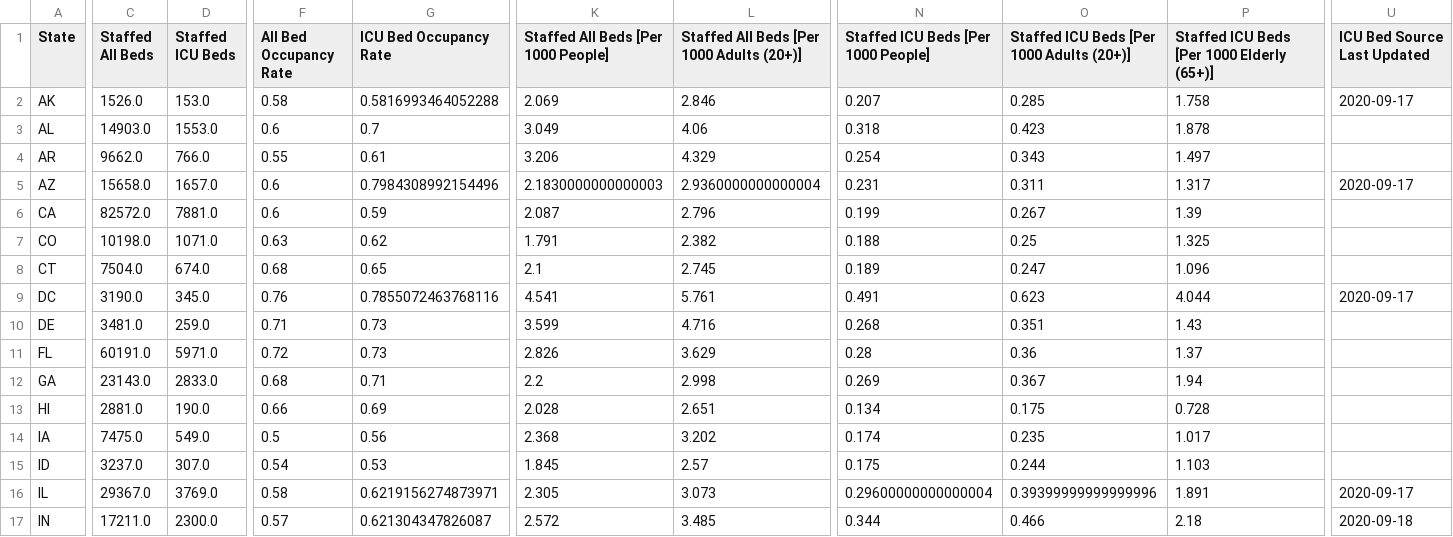
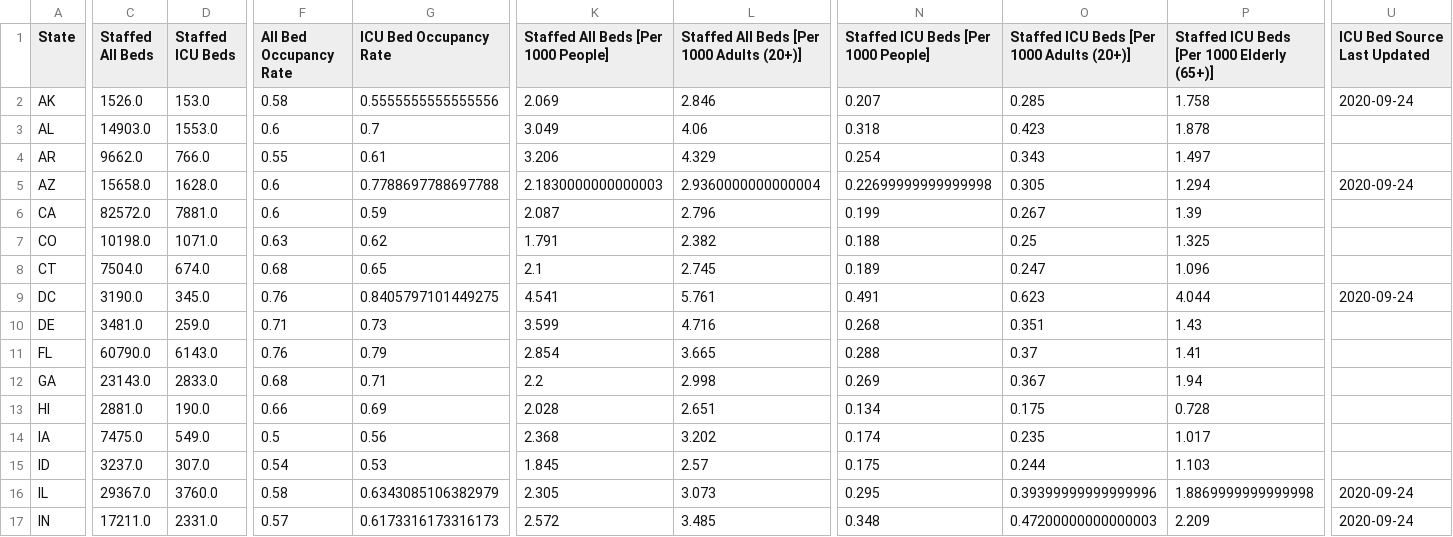
Before and after one commit to covidcaremap/covid19-healthsystemcapacity, a CSV file: data/published/us_healthcare_capacity-state-CovidCareMap.csv, drawn as a sheet; only a part is shown, gaps mark what is left out; the diff covers the shown part only; the diff names each change by its address in the sheet, - before the commit and + after, or states it on an @@ line.

```diff
--- a/data/published/us_healthcare_capacity-state-CovidCareMap.csv
+++ b/data/published/us_healthcare_capacity-state-CovidCareMap.csv
-G2 (ICU Bed Occupancy Rate): 0.5816993464052288
+G2 (ICU Bed Occupancy Rate): 0.5555555555555556
-U2 (ICU Bed Source Last Updated): 2020-09-17
+U2 (ICU Bed Source Last Updated): 2020-09-24
-D5 (Staffed ICU Beds): 1657.0
+D5 (Staffed ICU Beds): 1628.0
-G5 (ICU Bed Occupancy Rate): 0.7984308992154496
+G5 (ICU Bed Occupancy Rate): 0.7788697788697788
-N5: 0.231
+N5: 0.22699999999999998
-O5: 0.311
+O5: 0.305
-P5: 1.317
+P5: 1.294
-U5 (ICU Bed Source Last Updated): 2020-09-17
+U5 (ICU Bed Source Last Updated): 2020-09-24
-G9 (ICU Bed Occupancy Rate): 0.7855072463768116
+G9 (ICU Bed Occupancy Rate): 0.8405797101449275
-U9 (ICU Bed Source Last Updated): 2020-09-17
+U9 (ICU Bed Source Last Updated): 2020-09-24
-C11 (Staffed All Beds): 60191.0
+C11 (Staffed All Beds): 60790.0
-D11 (Staffed ICU Beds): 5971.0
+D11 (Staffed ICU Beds): 6143.0
-F11 (All Bed Occupancy Rate): 0.72
+F11 (All Bed Occupancy Rate): 0.76
-G11 (ICU Bed Occupancy Rate): 0.73
+G11 (ICU Bed Occupancy Rate): 0.79
-K11: 2.826
+K11: 2.854
-L11: 3.629
+L11: 3.665
-N11: 0.28
+N11: 0.288
-O11: 0.36
+O11: 0.37
-P11: 1.37
+P11: 1.41
-D16 (Staffed ICU Beds): 3769.0
+D16 (Staffed ICU Beds): 3760.0
-G16 (ICU Bed Occupancy Rate): 0.6219156274873971
+G16 (ICU Bed Occupancy Rate): 0.6343085106382979
-N16: 0.29600000000000004
+N16: 0.295
-P16: 1.891
+P16: 1.8869999999999998
-U16 (ICU Bed Source Last Updated): 2020-09-17
+U16 (ICU Bed Source Last Updated): 2020-09-24
-D17 (Staffed ICU Beds): 2300.0
+D17 (Staffed ICU Beds): 2331.0
-G17 (ICU Bed Occupancy Rate): 0.621304347826087
+G17 (ICU Bed Occupancy Rate): 0.6173316173316173
-N17: 0.344
+N17: 0.348
-O17: 0.466
+O17: 0.47200000000000003
-P17: 2.18
+P17: 2.209
-U17 (ICU Bed Source Last Updated): 2020-09-18
+U17 (ICU Bed Source Last Updated): 2020-09-24
```
Also changed, not shown: 88 edited cells elsewhere in this file, data/published/us_healthcare_capacity-county-CovidCareMap.csv, data/published/us_healthcare_capacity-hrr-CovidCareMap.csv, 14 other files.
